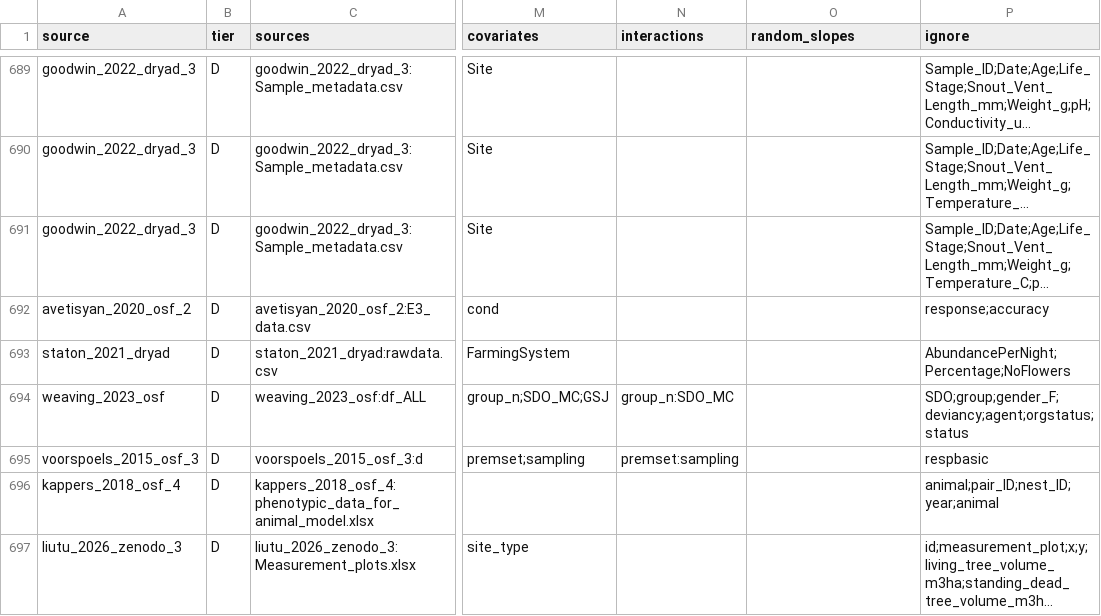
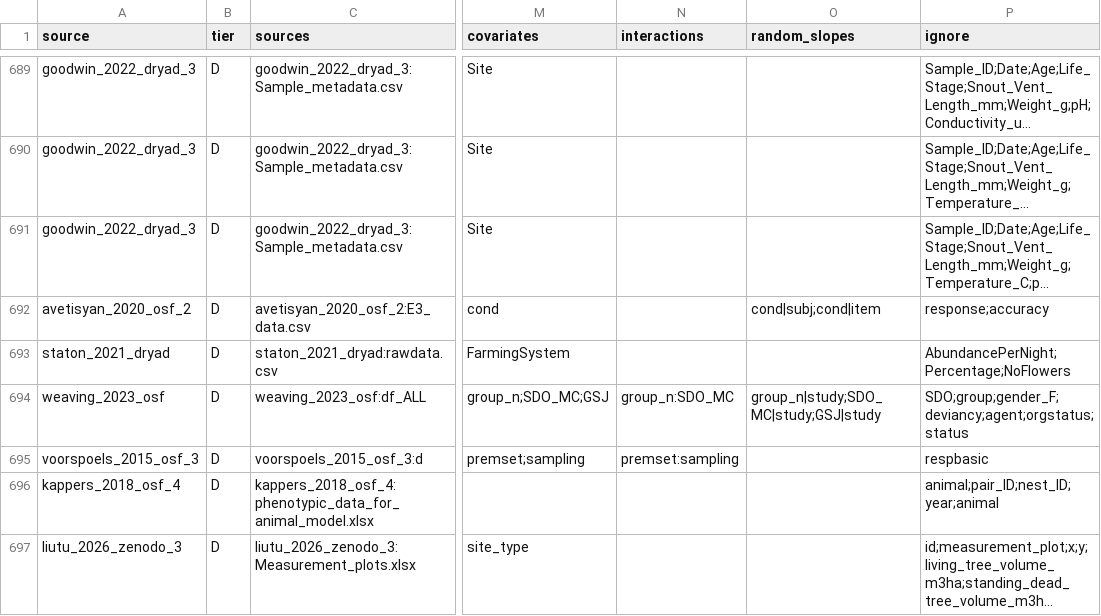
Before and after one commit to adkipnis/mixedbench, a CSV file: registry/registry.csv, drawn as a sheet; only a part is shown, gaps mark what is left out; long unchanged cells end in …; the diff covers the shown part only; the diff names each change by its address in the sheet, - before the commit and + after, or states it on an @@ line.

Commit message:
Registry: Alex's slope decisions on the reported rows through their shard (#27)
27 of the 35 reported rows filled, 61 terms past the merge's check: interaction slopes reduced
to their main effects, (1|g) + (0 + x|g) as x||g, a transformed slope by its covariate where
the change is a dropped term or a shift, the factorial contrasts of cond as cond. Eight stay
empty by decision (VERDICTS.md). 90 rows now carry slopes; every other column and registry
file unchanged.

```diff
--- a/registry/registry.csv
+++ b/registry/registry.csv
-O692 (random_slopes): (empty)
+O692 (random_slopes): cond|subj;cond|item
-O694 (random_slopes): (empty)
+O694 (random_slopes): group_n|study;SDO_MC|study;GSJ|study
```
Also changed, not shown: 25 edited cells elsewhere in this file, 1 other file.
